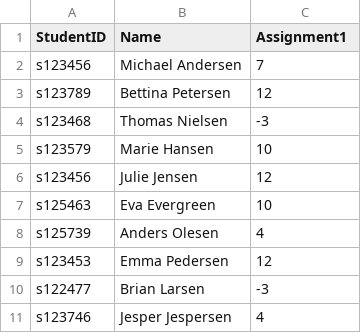
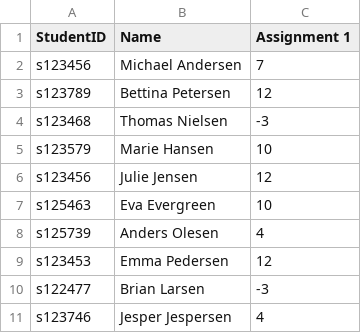
Before and after one commit to Elisabeth-A-C/Projekt-2, a CSV file: moreData.csv, drawn as a sheet.

```diff
--- a/moreData.csv
+++ b/moreData.csv
@@ -1,2 +1,2 @@
-StudentID,Name,Assignment1
+StudentID,Name,Assignment 1
 s123456,Michael Andersen,7
```
Also changed, not shown: anotherKarakterData.csv, karakterdata.csv, 3 other files.
